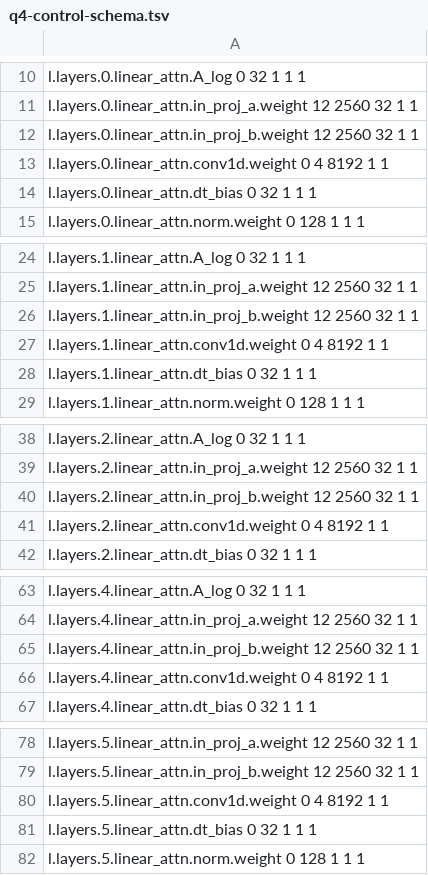
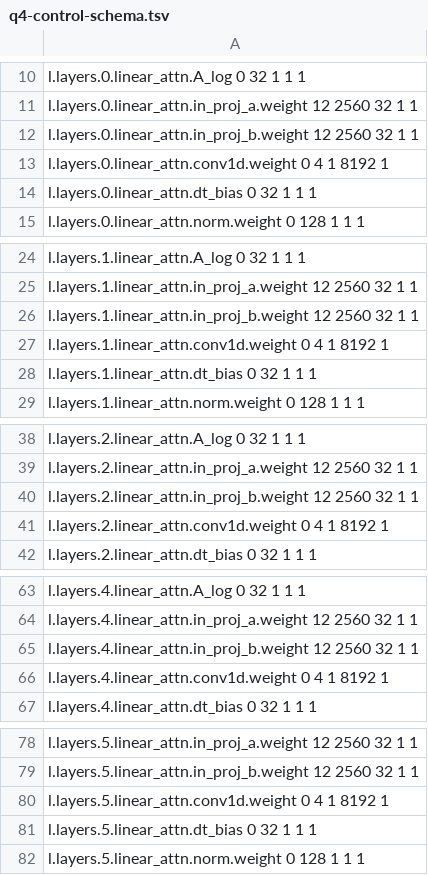
Before and after one commit to CrispStrobe/CrispEmbed, a TSV file: tools/full-q6-observed/q4-control-schema.tsv, drawn as a sheet; only a part is shown, gaps mark what is left out; the diff covers the shown part only.

```diff
--- a/tools/full-q6-observed/q4-control-schema.tsv
+++ b/tools/full-q6-observed/q4-control-schema.tsv
@@ -12,3 +12,3 @@ l.layers.0.linear_attn.in_proj_a.weight 12 2560 32 1 1
 l.layers.0.linear_attn.in_proj_b.weight 12 2560 32 1 1
-l.layers.0.linear_attn.conv1d.weight 0 4 8192 1 1
+l.layers.0.linear_attn.conv1d.weight 0 4 1 8192 1
 l.layers.0.linear_attn.dt_bias 0 32 1 1 1
@@ -26,3 +26,3 @@ l.layers.1.linear_attn.in_proj_a.weight 12 2560 32 1 1
 l.layers.1.linear_attn.in_proj_b.weight 12 2560 32 1 1
-l.layers.1.linear_attn.conv1d.weight 0 4 8192 1 1
+l.layers.1.linear_attn.conv1d.weight 0 4 1 8192 1
 l.layers.1.linear_attn.dt_bias 0 32 1 1 1
@@ -40,3 +40,3 @@ l.layers.2.linear_attn.in_proj_a.weight 12 2560 32 1 1
 l.layers.2.linear_attn.in_proj_b.weight 12 2560 32 1 1
-l.layers.2.linear_attn.conv1d.weight 0 4 8192 1 1
+l.layers.2.linear_attn.conv1d.weight 0 4 1 8192 1
 l.layers.2.linear_attn.dt_bias 0 32 1 1 1
@@ -65,3 +65,3 @@ l.layers.4.linear_attn.in_proj_a.weight 12 2560 32 1 1
 l.layers.4.linear_attn.in_proj_b.weight 12 2560 32 1 1
-l.layers.4.linear_attn.conv1d.weight 0 4 8192 1 1
+l.layers.4.linear_attn.conv1d.weight 0 4 1 8192 1
 l.layers.4.linear_attn.dt_bias 0 32 1 1 1
@@ -79,3 +79,3 @@ l.layers.5.linear_attn.in_proj_a.weight 12 2560 32 1 1
 l.layers.5.linear_attn.in_proj_b.weight 12 2560 32 1 1
-l.layers.5.linear_attn.conv1d.weight 0 4 8192 1 1
+l.layers.5.linear_attn.conv1d.weight 0 4 1 8192 1
 l.layers.5.linear_attn.dt_bias 0 32 1 1 1
```
Also changed, not shown: 19 edited cells elsewhere in this file, 2 other files.
